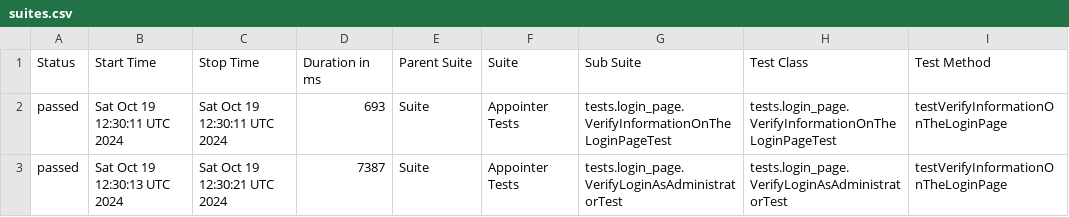
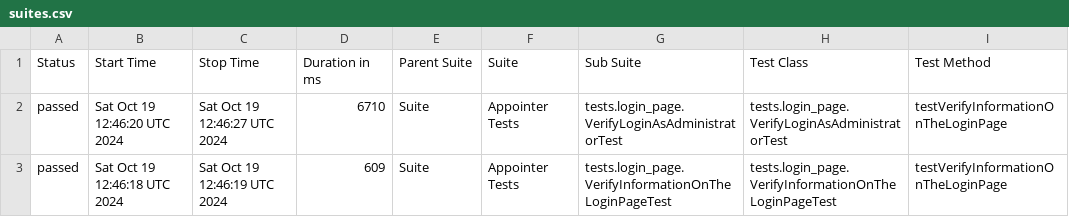
Before and after one commit to vadym-udaltsov/Appointer_Automation, a CSV file: data/suites.csv, drawn as a sheet; only a part is shown; the diff names each change by its address in the sheet, - before the commit and + after, or states it on an @@ line.

```diff
--- a/data/suites.csv
+++ b/data/suites.csv
-B2 (Start Time): Sat Oct 19 12:30:11 UTC 2024
+B2 (Start Time): Sat Oct 19 12:46:20 UTC 2024
-C2 (Stop Time): Sat Oct 19 12:30:11 UTC 2024
+C2 (Stop Time): Sat Oct 19 12:46:27 UTC 2024
-D2 (Duration in ms): 693
+D2 (Duration in ms): 6710
-G2 (Sub Suite): tests.login_page.VerifyInformationOnTheLoginPageTest
+G2 (Sub Suite): tests.login_page.VerifyLoginAsAdministratorTest
-H2 (Test Class): tests.login_page.VerifyInformationOnTheLoginPageTest
+H2 (Test Class): tests.login_page.VerifyLoginAsAdministratorTest
-B3 (Start Time): Sat Oct 19 12:30:13 UTC 2024
+B3 (Start Time): Sat Oct 19 12:46:18 UTC 2024
-C3 (Stop Time): Sat Oct 19 12:30:21 UTC 2024
+C3 (Stop Time): Sat Oct 19 12:46:19 UTC 2024
-D3 (Duration in ms): 7387
+D3 (Duration in ms): 609
-G3 (Sub Suite): tests.login_page.VerifyLoginAsAdministratorTest
+G3 (Sub Suite): tests.login_page.VerifyInformationOnTheLoginPageTest
-H3 (Test Class): tests.login_page.VerifyLoginAsAdministratorTest
+H3 (Test Class): tests.login_page.VerifyInformationOnTheLoginPageTest
```
Also changed, not shown: 18 other files.
